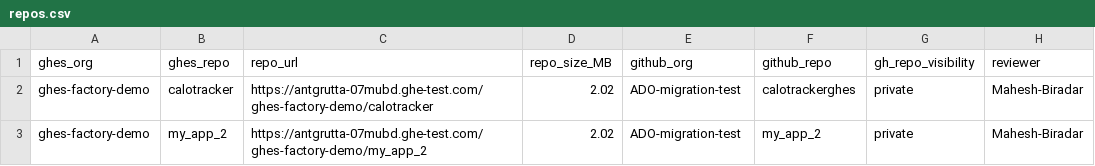
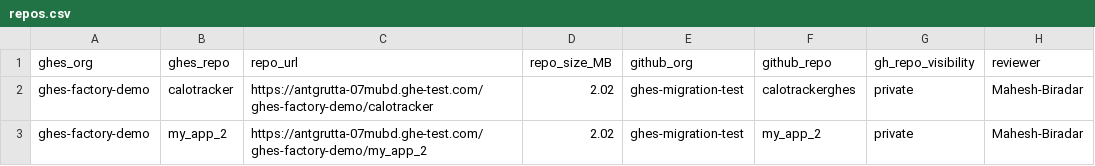
Before and after one commit to Mahesh3602/GHES2GHEC-Migration-workflow, a CSV file: repos.csv, drawn as a sheet.

Commit message:
Change GitHub organization from ADO to ghes-migration-test
Updated the GitHub organization for existing repositories.

```diff
--- a/repos.csv
+++ b/repos.csv
@@ -1,3 +1,3 @@
 ghes_org,ghes_repo,repo_url,repo_size_MB,github_org,github_repo,gh_repo_visibility,reviewer
-ghes-factory-demo,calotracker,https://antgrutta-07mubd.ghe-test.com/ghes-factory-demo/calotracker,2.02,ADO-migration-test,calotrackerghes,private,Mahesh-Biradar
-ghes-factory-demo,my_app_2,https://antgrutta-07mubd.ghe-test.com/ghes-factory-demo/my_app_2,2.02,ADO-migration-test,my_app_2,private,Mahesh-Biradar
+ghes-factory-demo,calotracker,https://antgrutta-07mubd.ghe-test.com/ghes-factory-demo/calotracker,2.02,ghes-migration-test,calotrackerghes,private,Mahesh-Biradar
+ghes-factory-demo,my_app_2,https://antgrutta-07mubd.ghe-test.com/ghes-factory-demo/my_app_2,2.02,ghes-migration-test,my_app_2,private,Mahesh-Biradar
```
